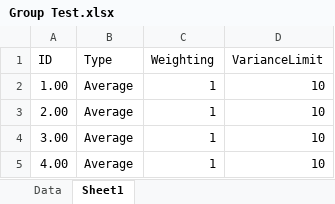
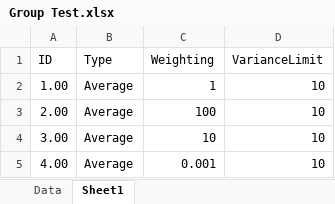
Before and after one commit to diehell02/GroupClasses, an Excel workbook: src/GroupClasses/GroupClasses.NUnitTests/TestDatas/Group Test.xlsx, sheet Sheet1, drawn as a sheet; values as stored, in another font and other column widths than the file's, no borders; the diff names each change by its address in the sheet, - before the commit and + after, or states it on an @@ line.

```diff
--- a/src/GroupClasses/GroupClasses.NUnitTests/TestDatas/Group Test.xlsx (sheet Sheet1)
+++ b/src/GroupClasses/GroupClasses.NUnitTests/TestDatas/Group Test.xlsx (sheet Sheet1)
-C3 (Weighting): 1
+C3 (Weighting): 100
-C4 (Weighting): 1
+C4 (Weighting): 10
-C5 (Weighting): 1
+C5 (Weighting): 0.001
```
Also changed, not shown: 6 other files.
